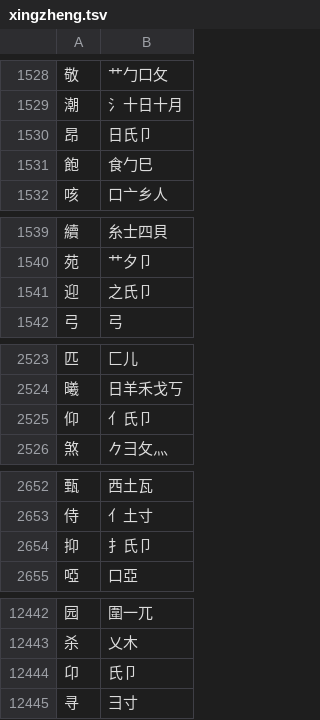
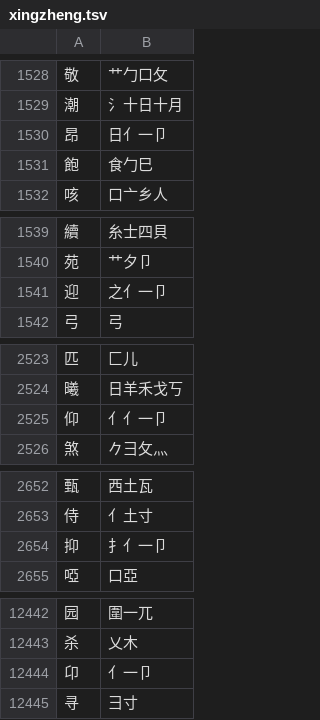
Before and after one commit to chenlin014/jiezi, a TSV file: table/xingzheng.tsv, drawn as a sheet; only a part is shown, gaps mark what is left out; the diff covers the shown part only.

```diff
--- a/table/xingzheng.tsv
+++ b/table/xingzheng.tsv
@@ -1529,3 +1529,3 @@
 潮	氵十日十月
-昂	日氏卩
+昂	日亻一卩
 飽	食勹巳
@@ -1540,3 +1540,3 @@
 苑	艹夕卩
-迎	之氏卩
+迎	之亻一卩
 弓	弓
@@ -2524,3 +2524,3 @@
 曦	日羊禾戈丂
-仰	亻氏卩
+仰	亻亻一卩
 煞	𠂊彐攵灬
@@ -2653,3 +2653,3 @@
 侍	亻土寸
-抑	扌氏卩
+抑	扌亻一卩
 啞	口亞
@@ -12443,3 +12443,3 @@
 杀	乂木
-卬	氏卩
+卬	亻一卩
 寻	彐寸
```
Also changed, not shown: 10 edited cells elsewhere in this file, monokey/jm-jp.tsv, table/common-jp.tsv, 8 other files.
